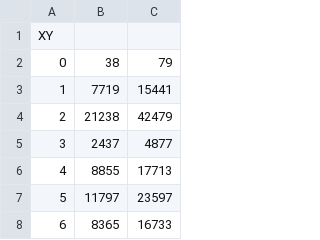
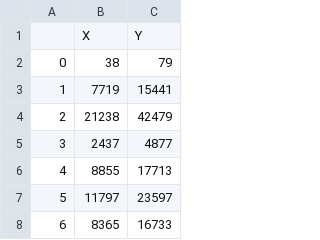
Before and after one commit to erofale/encoderProject, a CSV file: DataSet/F1(X,Y)1-1.csv, drawn as a sheet; only a part is shown; removed rows and columns are numbered as before the commit, all else as after; the diff names each change by its address in the sheet, - before the commit and + after, or states it on an @@ line.

```diff
--- a/DataSet/F1(X,Y)1-1.csv
+++ b/DataSet/F1(X,Y)1-1.csv
-row 1: XY
+row 1:  | X | Y
```
Also changed, not shown: DataSet/F2(X,Y,Z)2-1.csv.
